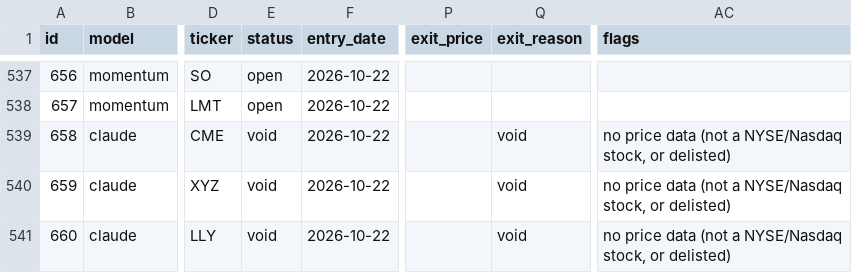
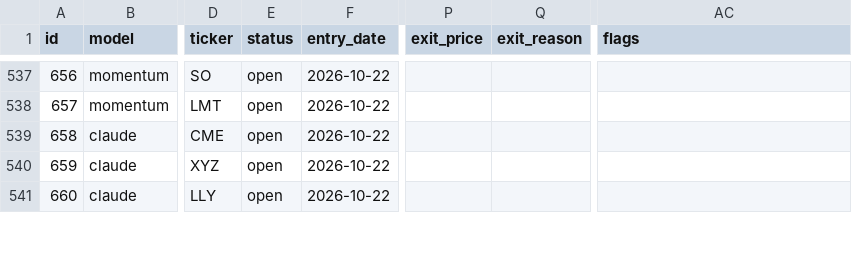
Before and after one commit to arinouri/ai-stock-picks-arena, a CSV file: site/data/export.csv, drawn as a sheet; only a part is shown, gaps mark what is left out; the diff covers the shown part only; the diff names each change by its address in the sheet, - before the commit and + after, or states it on an @@ line.

```diff
--- a/site/data/export.csv
+++ b/site/data/export.csv
-E539:E541 (status): void
+E539:E541 (status): open
-Q539:Q541 (exit_reason): void
+Q539:Q541 (exit_reason): (empty)
-AC539:AC541 (flags): no price data (not a NYSE/Nasdaq stock, or delisted)
+AC539:AC541 (flags): (empty)
```
Also changed, not shown: 2 added rows elsewhere in this file, 13 other files.
